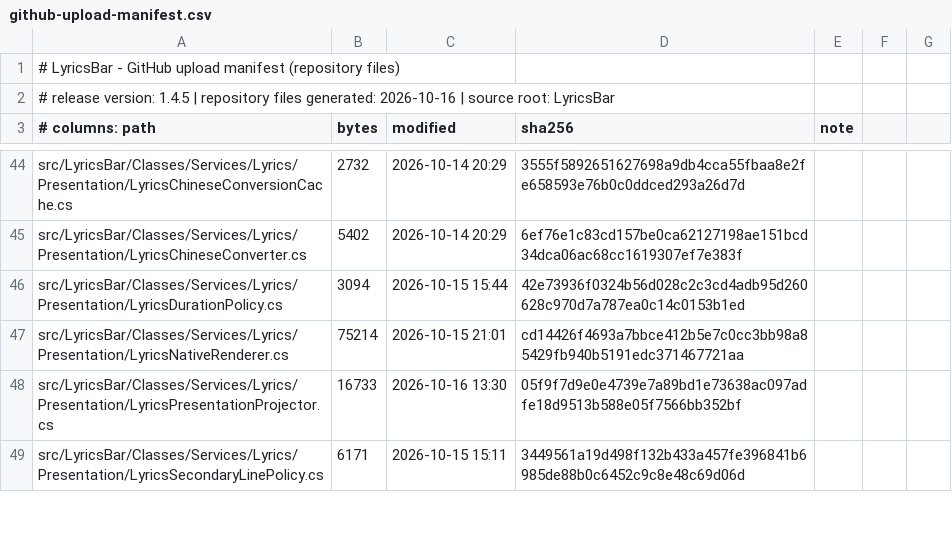
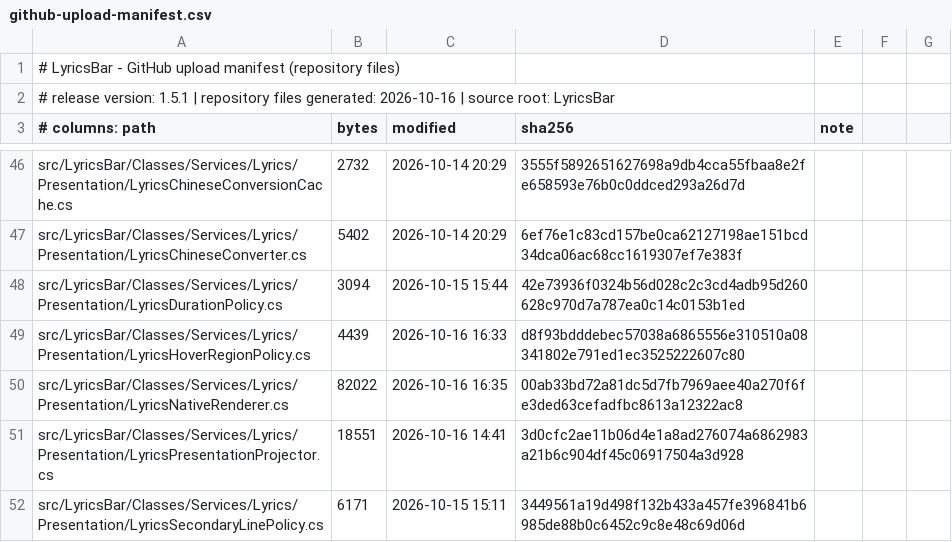
Before and after one commit to me1nky1225/LyricsBar, a CSV file: docs/github-upload-manifest.csv, drawn as a sheet; only a part is shown, gaps mark what is left out; the diff covers the shown part only.

Commit message:
v1.5.1: sync the archive with the current source tree
Brings the public repository from 1.4.5 up to the 1.5.1 sources, so the code,
the CHANGELOG and the README all describe the same version.

Source:
- new NetEase signature channel (reads the player's own scheduler field from
  cloudmusic.dll instead of guessing at memory), with its streaming .text scan
- line-selection hysteresis (LyricLineCursor) and the synthetic line-level wipe
- split hover blur: cover/track-info vs lyrics (LyricsHoverRegionPolicy,
  LyricsTrackInfoWidthPolicy)
- curated font list (LyricsFontCatalog) and colour presets
  (LyricsTextColorPalette), bold/italic, adjustable track-info width
- local-clock stand-in guard and memory-channel watchdog
- CHANGELOG.md now carries the 1.4.6-1.5.1 history

Probes:
- new tools/PositionGuardProbe, tools/LineCursorProbe, tools/SignatureProbe,
  tools/HoverRegionProbe; tools/SettingsRoundTrip extended

Housekeeping:
- tools/regen-upload-manifest.ps1 notes the new probes and the 1.5.1 version,
  docs/github-upload-manifest.csv regenerated

Verified: dotnet build -c Release -> 0 warnings, 0 errors; node docs/_mdcheck.js .
-> checked 6 markdown files, 0 problem(s).

```diff
--- a/docs/github-upload-manifest.csv
+++ b/docs/github-upload-manifest.csv
@@ -1,3 +1,3 @@
 # LyricsBar - GitHub upload manifest (repository files)
-# release version: 1.4.5 | repository files generated: 2026-10-16 | source root: LyricsBar
+# release version: 1.5.1 | repository files generated: 2026-10-16 | source root: LyricsBar
 # columns: path,bytes,modified,sha256,note
@@ -46,4 +48,5 @@ src/LyricsBar/Classes/Services/Lyrics/Presentation/LyricsChineseConverter.cs,540
 src/LyricsBar/Classes/Services/Lyrics/Presentation/LyricsDurationPolicy.cs,3094,2026-10-15 15:44,42e73936f0324b56d028c2c3cd4adb95d260628c970d7a787ea0c14c0153b1ed,
-src/LyricsBar/Classes/Services/Lyrics/Presentation/LyricsNativeRenderer.cs,75214,2026-10-15 21:01,cd14426f4693a7bbce412b5e7c0cc3bb98a85429fb940b5191edc371467721aa,
-src/LyricsBar/Classes/Services/Lyrics/Presentation/LyricsPresentationProjector.cs,16733,2026-10-16 13:30,05f9f7d9e0e4739e7a89bd1e73638ac097adfe18d9513b588e05f7566bb352bf,
+src/LyricsBar/Classes/Services/Lyrics/Presentation/LyricsHoverRegionPolicy.cs,4439,2026-10-16 16:33,d8f93bdddebec57038a6865556e310510a08341802e791ed1ec3525222607c80,
+src/LyricsBar/Classes/Services/Lyrics/Presentation/LyricsNativeRenderer.cs,82022,2026-10-16 16:35,00ab33bd72a81dc5d7fb7969aee40a270f6fe3ded63cefadfbc8613a12322ac8,
+src/LyricsBar/Classes/Services/Lyrics/Presentation/LyricsPresentationProjector.cs,18551,2026-10-16 14:41,3d0cfc2ae11b06d4e1a8ad276074a6862983a21b6c904df45c06917504a3d928,
 src/LyricsBar/Classes/Services/Lyrics/Presentation/LyricsSecondaryLinePolicy.cs,6171,2026-10-15 15:11,3449561a19d498f132b433a457fe396841b6985de88b0c6452c9c8e48c69d06d,
```
Also changed, not shown: 16 added rows and 53 edited cells elsewhere in this file, 37 other files.
